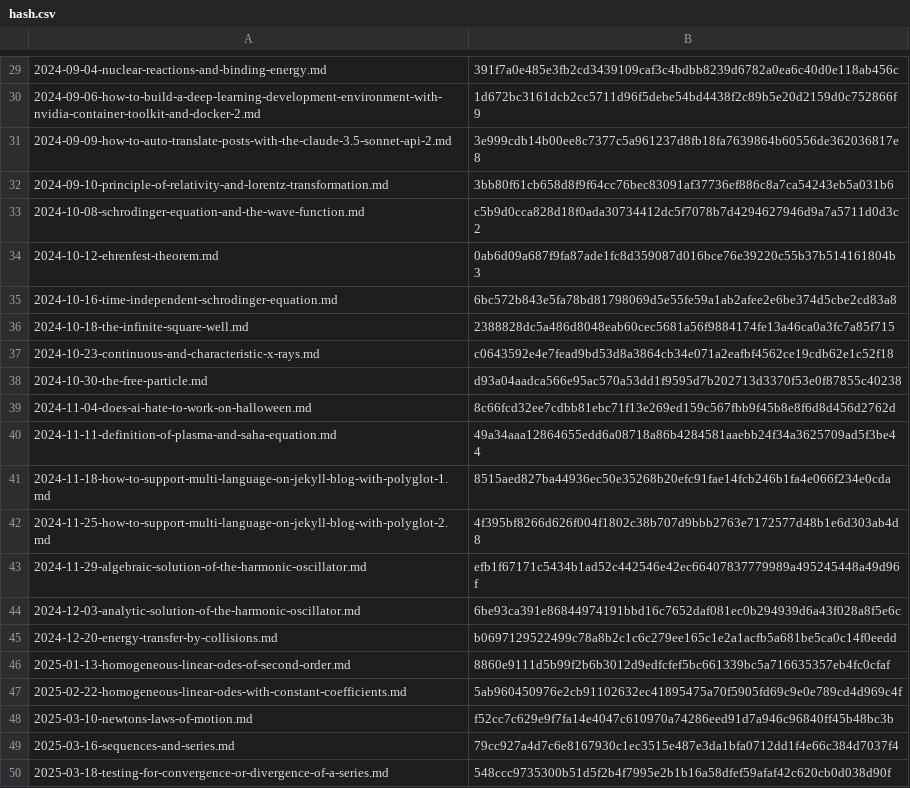
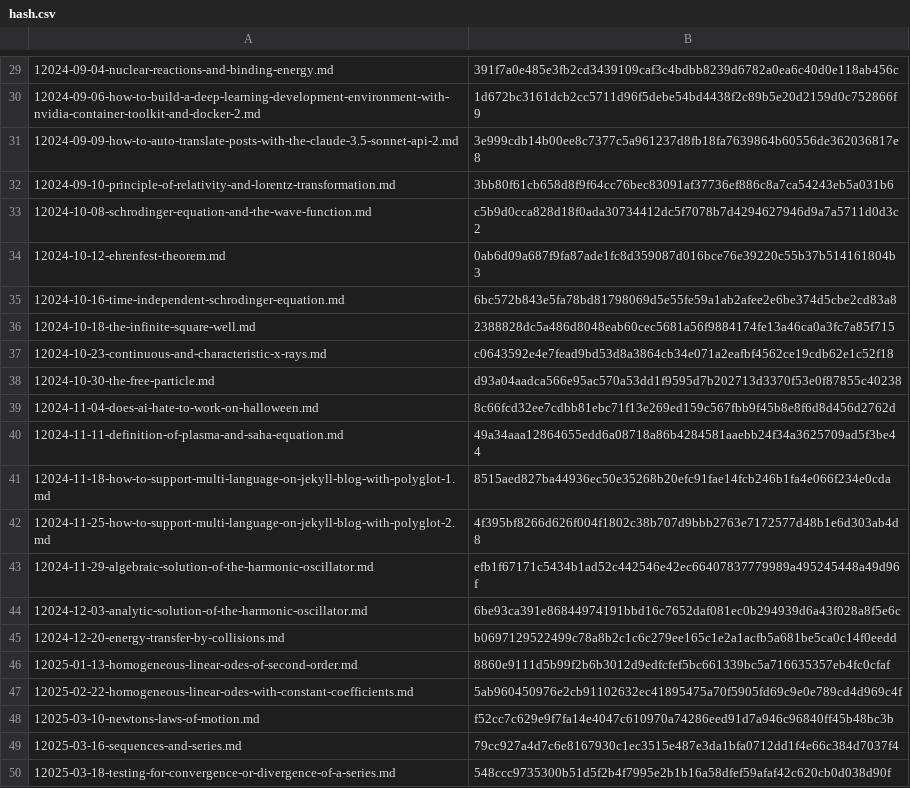
Before and after one commit to yunseo-kim/yunseo-kim.github.io, a CSV file: tools/hash.csv, drawn as a sheet; only a part is shown, gaps mark what is left out; the diff covers the shown part only.

Commit message:
Auto-update hash.csv

```diff
--- a/tools/hash.csv
+++ b/tools/hash.csv
@@ -29,22 +29,22 @@
-2024-09-04-nuclear-reactions-and-binding-energy.md,391f7a0e485e3fb2cd3439109caf3c4bdbb8239d6782a0ea6c40d0e118ab456c
-2024-09-06-how-to-build-a-deep-learning-development-environment-with-nvidia-container-toolkit-and-docker-2.md,1d672bc3161dcb2cc5711d96f5debe54bd4438f2c89b5e20d2159d0c752866f9
-2024-09-09-how-to-auto-translate-posts-with-the-claude-3.5-sonnet-api-2.md,3e999cdb14b00ee8c7377c5a961237d8fb18fa7639864b60556de362036817e8
-2024-09-10-principle-of-relativity-and-lorentz-transformation.md,3bb80f61cb658d8f9f64cc76bec83091af37736ef886c8a7ca54243eb5a031b6
-2024-10-08-schrodinger-equation-and-the-wave-function.md,c5b9d0cca828d18f0ada30734412dc5f7078b7d4294627946d9a7a5711d0d3c2
-2024-10-12-ehrenfest-theorem.md,0ab6d09a687f9fa87ade1fc8d359087d016bce76e39220c55b37b514161804b3
-2024-10-16-time-independent-schrodinger-equation.md,6bc572b843e5fa78bd81798069d5e55fe59a1ab2afee2e6be374d5cbe2cd83a8
-2024-10-18-the-infinite-square-well.md,2388828dc5a486d8048eab60cec5681a56f9884174fe13a46ca0a3fc7a85f715
-2024-10-23-continuous-and-characteristic-x-rays.md,c0643592e4e7fead9bd53d8a3864cb34e071a2eafbf4562ce19cdb62e1c52f18
-2024-10-30-the-free-particle.md,d93a04aadca566e95ac570a53dd1f9595d7b202713d3370f53e0f87855c40238
-2024-11-04-does-ai-hate-to-work-on-halloween.md,8c66fcd32ee7cdbb81ebc71f13e269ed159c567fbb9f45b8e8f6d8d456d2762d
-2024-11-11-definition-of-plasma-and-saha-equation.md,49a34aaa12864655edd6a08718a86b4284581aaebb24f34a3625709ad5f3be44
-2024-11-18-how-to-support-multi-language-on-jekyll-blog-with-polyglot-1.md,8515aed827ba44936ec50e35268b20efc91fae14fcb246b1fa4e066f234e0cda
-2024-11-25-how-to-support-multi-language-on-jekyll-blog-with-polyglot-2.md,4f395bf8266d626f004f1802c38b707d9bbb2763e7172577d48b1e6d303ab4d8
-2024-11-29-algebraic-solution-of-the-harmonic-oscillator.md,efb1f67171c5434b1ad52c442546e42ec66407837779989a495245448a49d96f
-2024-12-03-analytic-solution-of-the-harmonic-oscillator.md,6be93ca391e86844974191bbd16c7652daf081ec0b294939d6a43f028a8f5e6c
-2024-12-20-energy-transfer-by-collisions.md,b0697129522499c78a8b2c1c6c279ee165c1e2a1acfb5a681be5ca0c14f0eedd
-2025-01-13-homogeneous-linear-odes-of-second-order.md,8860e9111d5b99f2b6b3012d9edfcfef5bc661339bc5a716635357eb4fc0cfaf
-2025-02-22-homogeneous-linear-odes-with-constant-coefficients.md,5ab960450976e2cb91102632ec41895475a70f5905fd69c9e0e789cd4d969c4f
-2025-03-10-newtons-laws-of-motion.md,f52cc7c629e9f7fa14e4047c610970a74286eed91d7a946c96840ff45b48bc3b
-2025-03-16-sequences-and-series.md,79cc927a4d7c6e8167930c1ec3515e487e3da1bfa0712dd1f4e66c384d7037f4
-2025-03-18-testing-for-convergence-or-divergence-of-a-series.md,548ccc9735300b51d5f2b4f7995e2b1b16a58dfef59afaf42c620cb0d038d90f
+12024-09-04-nuclear-reactions-and-binding-energy.md,391f7a0e485e3fb2cd3439109caf3c4bdbb8239d6782a0ea6c40d0e118ab456c
+12024-09-06-how-to-build-a-deep-learning-development-environment-with-nvidia-container-toolkit-and-docker-2.md,1d672bc3161dcb2cc5711d96f5debe54bd4438f2c89b5e20d2159d0c752866f9
+12024-09-09-how-to-auto-translate-posts-with-the-claude-3.5-sonnet-api-2.md,3e999cdb14b00ee8c7377c5a961237d8fb18fa7639864b60556de362036817e8
+12024-09-10-principle-of-relativity-and-lorentz-transformation.md,3bb80f61cb658d8f9f64cc76bec83091af37736ef886c8a7ca54243eb5a031b6
+12024-10-08-schrodinger-equation-and-the-wave-function.md,c5b9d0cca828d18f0ada30734412dc5f7078b7d4294627946d9a7a5711d0d3c2
+12024-10-12-ehrenfest-theorem.md,0ab6d09a687f9fa87ade1fc8d359087d016bce76e39220c55b37b514161804b3
+12024-10-16-time-independent-schrodinger-equation.md,6bc572b843e5fa78bd81798069d5e55fe59a1ab2afee2e6be374d5cbe2cd83a8
+12024-10-18-the-infinite-square-well.md,2388828dc5a486d8048eab60cec5681a56f9884174fe13a46ca0a3fc7a85f715
+12024-10-23-continuous-and-characteristic-x-rays.md,c0643592e4e7fead9bd53d8a3864cb34e071a2eafbf4562ce19cdb62e1c52f18
+12024-10-30-the-free-particle.md,d93a04aadca566e95ac570a53dd1f9595d7b202713d3370f53e0f87855c40238
+12024-11-04-does-ai-hate-to-work-on-halloween.md,8c66fcd32ee7cdbb81ebc71f13e269ed159c567fbb9f45b8e8f6d8d456d2762d
+12024-11-11-definition-of-plasma-and-saha-equation.md,49a34aaa12864655edd6a08718a86b4284581aaebb24f34a3625709ad5f3be44
+12024-11-18-how-to-support-multi-language-on-jekyll-blog-with-polyglot-1.md,8515aed827ba44936ec50e35268b20efc91fae14fcb246b1fa4e066f234e0cda
+12024-11-25-how-to-support-multi-language-on-jekyll-blog-with-polyglot-2.md,4f395bf8266d626f004f1802c38b707d9bbb2763e7172577d48b1e6d303ab4d8
+12024-11-29-algebraic-solution-of-the-harmonic-oscillator.md,efb1f67171c5434b1ad52c442546e42ec66407837779989a495245448a49d96f
+12024-12-03-analytic-solution-of-the-harmonic-oscillator.md,6be93ca391e86844974191bbd16c7652daf081ec0b294939d6a43f028a8f5e6c
+12024-12-20-energy-transfer-by-collisions.md,b0697129522499c78a8b2c1c6c279ee165c1e2a1acfb5a681be5ca0c14f0eedd
+12025-01-13-homogeneous-linear-odes-of-second-order.md,8860e9111d5b99f2b6b3012d9edfcfef5bc661339bc5a716635357eb4fc0cfaf
+12025-02-22-homogeneous-linear-odes-with-constant-coefficients.md,5ab960450976e2cb91102632ec41895475a70f5905fd69c9e0e789cd4d969c4f
+12025-03-10-newtons-laws-of-motion.md,f52cc7c629e9f7fa14e4047c610970a74286eed91d7a946c96840ff45b48bc3b
+12025-03-16-sequences-and-series.md,79cc927a4d7c6e8167930c1ec3515e487e3da1bfa0712dd1f4e66c384d7037f4
+12025-03-18-testing-for-convergence-or-divergence-of-a-series.md,548ccc9735300b51d5f2b4f7995e2b1b16a58dfef59afaf42c620cb0d038d90f
```
Also changed, not shown: 28 edited cells elsewhere in this file.
